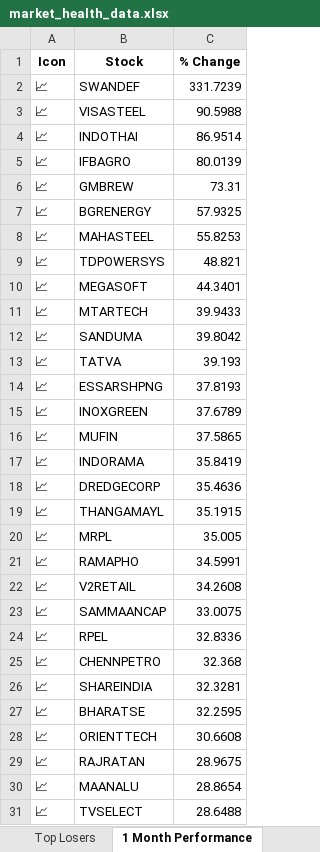
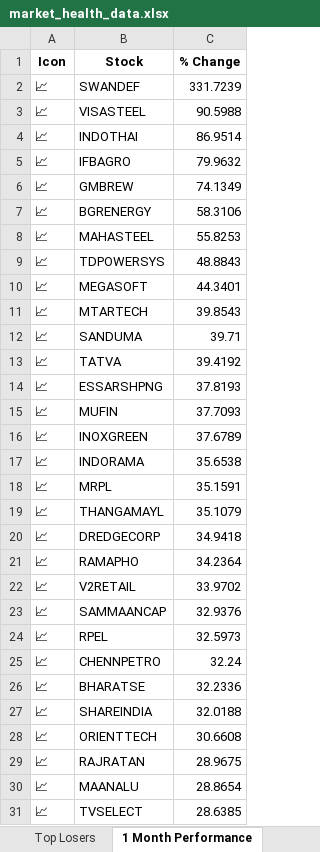
Before and after one commit to twyvernss/market-health-data, an Excel workbook: market_health_data.xlsx, sheet 1 Month Performance, drawn as a sheet; only a part is shown; values as stored, in another font and other column widths than the file's, no borders; removed rows and columns are numbered as before the commit, all else as after; the diff covers the shown part only; the diff names each change by its address in the sheet, - before the commit and + after, or states it on an @@ line.

```diff
--- a/market_health_data.xlsx (sheet 1 Month Performance)
+++ b/market_health_data.xlsx (sheet 1 Month Performance)
-C5 (% Change): 80.0139
+C5 (% Change): 79.9632
-C6 (% Change): 73.31
+C6 (% Change): 74.1349
-C7 (% Change): 57.9325
+C7 (% Change): 58.3106
-C9 (% Change): 48.821
+C9 (% Change): 48.8843
-C11 (% Change): 39.9433
+C11 (% Change): 39.8543
-C12 (% Change): 39.8042
+C12 (% Change): 39.71
-C13 (% Change): 39.193
+C13 (% Change): 39.4192
+row 15: 📈 | MUFIN | 37.7093
-row 16: 📈 | MUFIN | 37.5865
-C17 (% Change): 35.8419
+C17 (% Change): 35.6538
-row 18: 📈 | DREDGECORP | 35.4636
-row 19: 📈 | THANGAMAYL | 35.1915
-C18 (% Change): 35.005
+C18 (% Change): 35.1591
+row 19: 📈 | THANGAMAYL | 35.1079
+row 20: 📈 | DREDGECORP | 34.9418
-C21 (% Change): 34.5991
+C21 (% Change): 34.2364
-C22 (% Change): 34.2608
+C22 (% Change): 33.9702
-C23 (% Change): 33.0075
+C23 (% Change): 32.9376
-C24 (% Change): 32.8336
+C24 (% Change): 32.5973
-C25 (% Change): 32.368
+C25 (% Change): 32.24
-row 26: 📈 | SHAREINDIA | 32.3281
-C26 (% Change): 32.2595
+C26 (% Change): 32.2336
+row 27: 📈 | SHAREINDIA | 32.0188
-C31 (% Change): 28.6488
+C31 (% Change): 28.6385
```
Also changed, not shown: 8 added rows, 8 removed rows and 28 edited cells elsewhere in this sheet, sheet Industry Analysis, sheet Top Losers, sheet Top Gainers, sheet 2 Week Return, sheet Stock List, sheet 1 Year Return, 2 more sheets.
